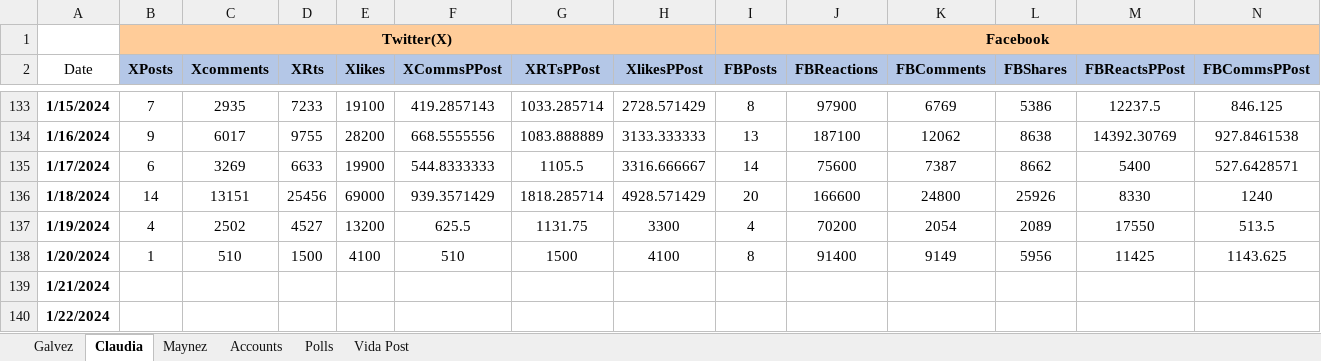
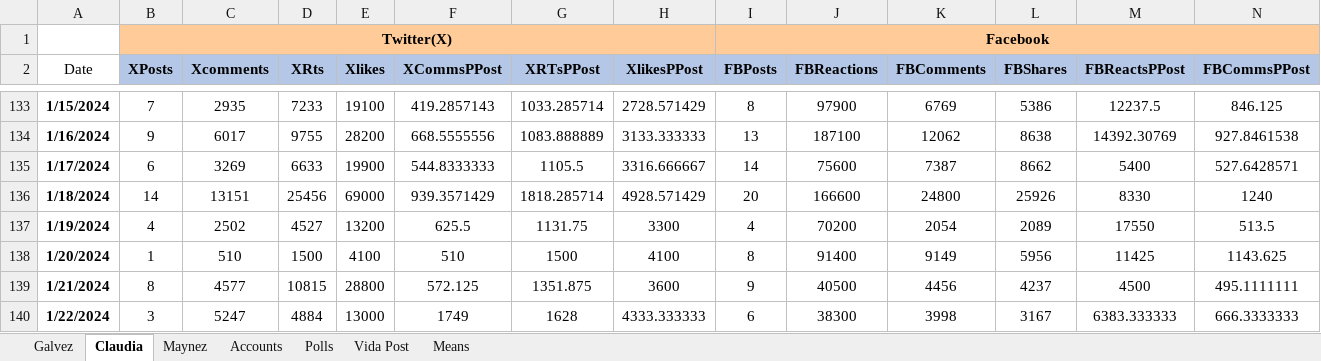
Before and after one commit to gootxyz/election-predictor, an Excel workbook: New_DB.xlsx, sheet Claudia, drawn as a sheet; only a part is shown, gaps mark what is left out; values as stored, in another font and other column widths than the file's, no borders; removed rows and columns are numbered as before the commit, all else as after; rows hold the shown columns only; the diff names each change by its address in the sheet, - before the commit and + after, or states it on an @@ line.

```diff
--- a/New_DB.xlsx (sheet Claudia)
+++ b/New_DB.xlsx (sheet Claudia)
+sheet tab: Means
-row 139: 1/21/2024
-row 140: 1/22/2024
+row 139: 1/21/2024 | 8 | 4577 | 10815 | 28800 | 572.125 | 1351.875 | 3600 | 9 | 40500 | 4456 | 4237 | 4500 | 495.1111111
+row 140: 1/22/2024 | 3 | 5247 | 4884 | 13000 | 1749 | 1628 | 4333.333333 | 6 | 38300 | 3998 | 3167 | 6383.333333 | 666.3333333
```
Also changed, not shown: sheet Maynez, sheet Galvez, 2 other files.
